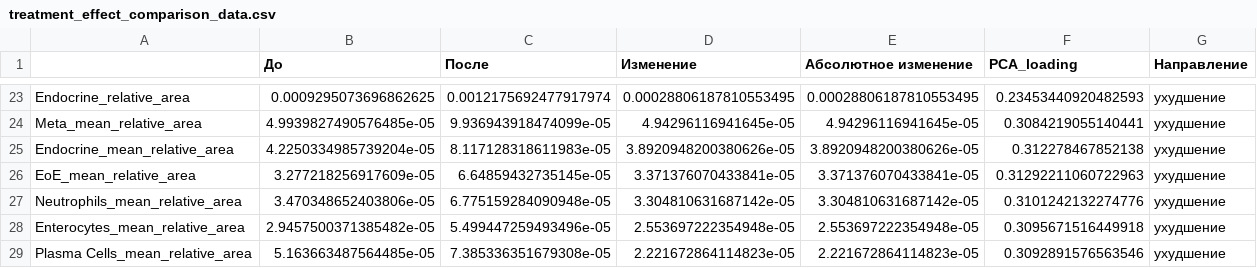
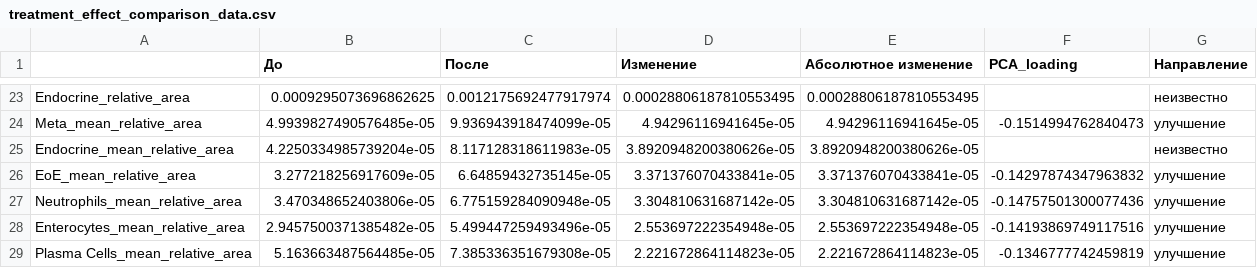
Before and after one commit to kobyzev-yuri/sc, a CSV file: treatment_analysis/treatment_effect_comparison_data.csv, drawn as a sheet; only a part is shown, gaps mark what is left out; the diff covers the shown part only; the diff names each change by its address in the sheet, - before the commit and + after, or states it on an @@ line.

```diff
--- a/treatment_analysis/treatment_effect_comparison_data.csv
+++ b/treatment_analysis/treatment_effect_comparison_data.csv
-F23 (PCA_loading): 0.23453440920482593
+F23 (PCA_loading): (empty)
-G23 (Направление): ухудшение
+G23 (Направление): неизвестно
-F24 (PCA_loading): 0.3084219055140441
+F24 (PCA_loading): -0.1514994762840473
-G24 (Направление): ухудшение
+G24 (Направление): улучшение
-F25 (PCA_loading): 0.312278467852138
+F25 (PCA_loading): (empty)
-G25 (Направление): ухудшение
+G25 (Направление): неизвестно
-F26 (PCA_loading): 0.31292211060722963
+F26 (PCA_loading): -0.14297874347963832
-G26:G29 (Направление): ухудшение
+G26:G29 (Направление): улучшение
-F27 (PCA_loading): 0.3101242132274776
+F27 (PCA_loading): -0.14757501300077436
-F28 (PCA_loading): 0.3095671516449918
+F28 (PCA_loading): -0.14193869749117516
-F29 (PCA_loading): 0.3092891576563546
+F29 (PCA_loading): -0.1346777742459819
```
Also changed, not shown: 38 edited cells elsewhere in this file, treatment_analysis/treatment_effect_comparison_spectrum_values.csv, 2 other files.
